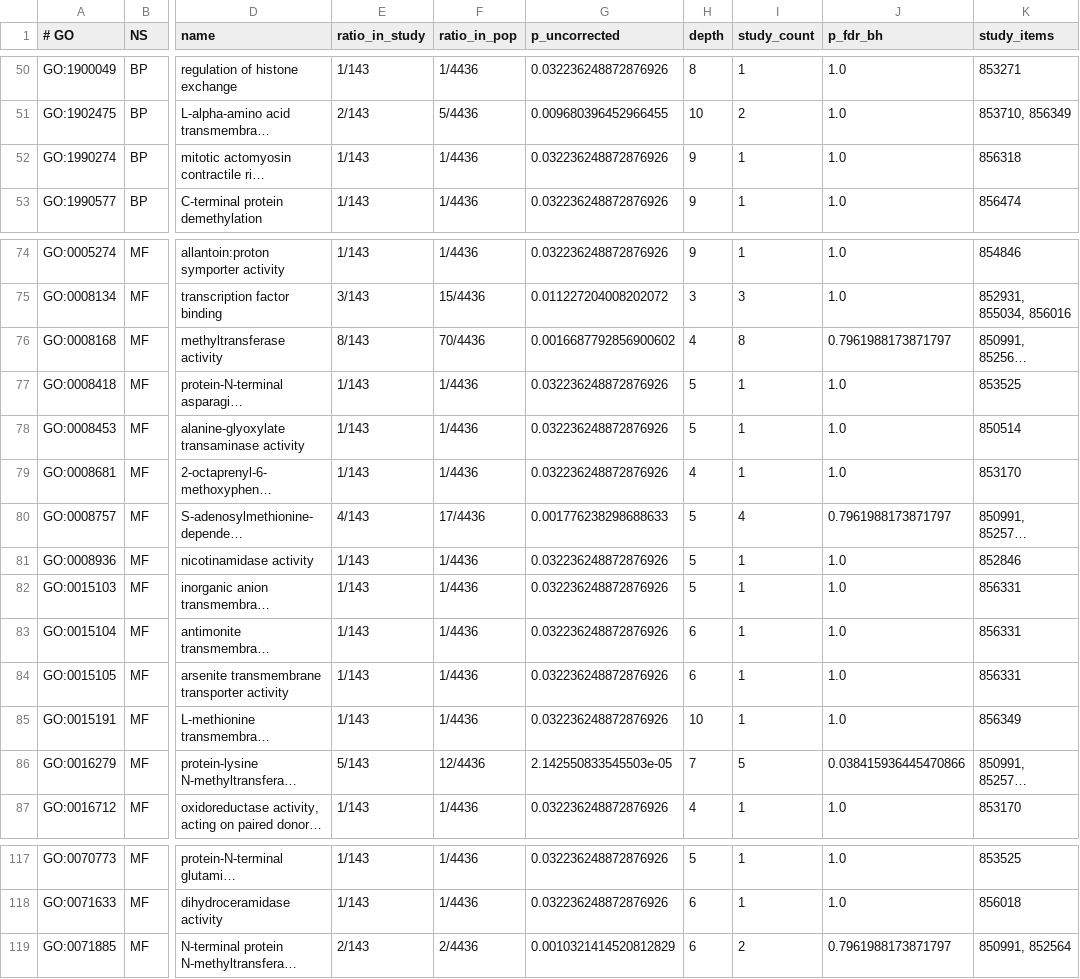
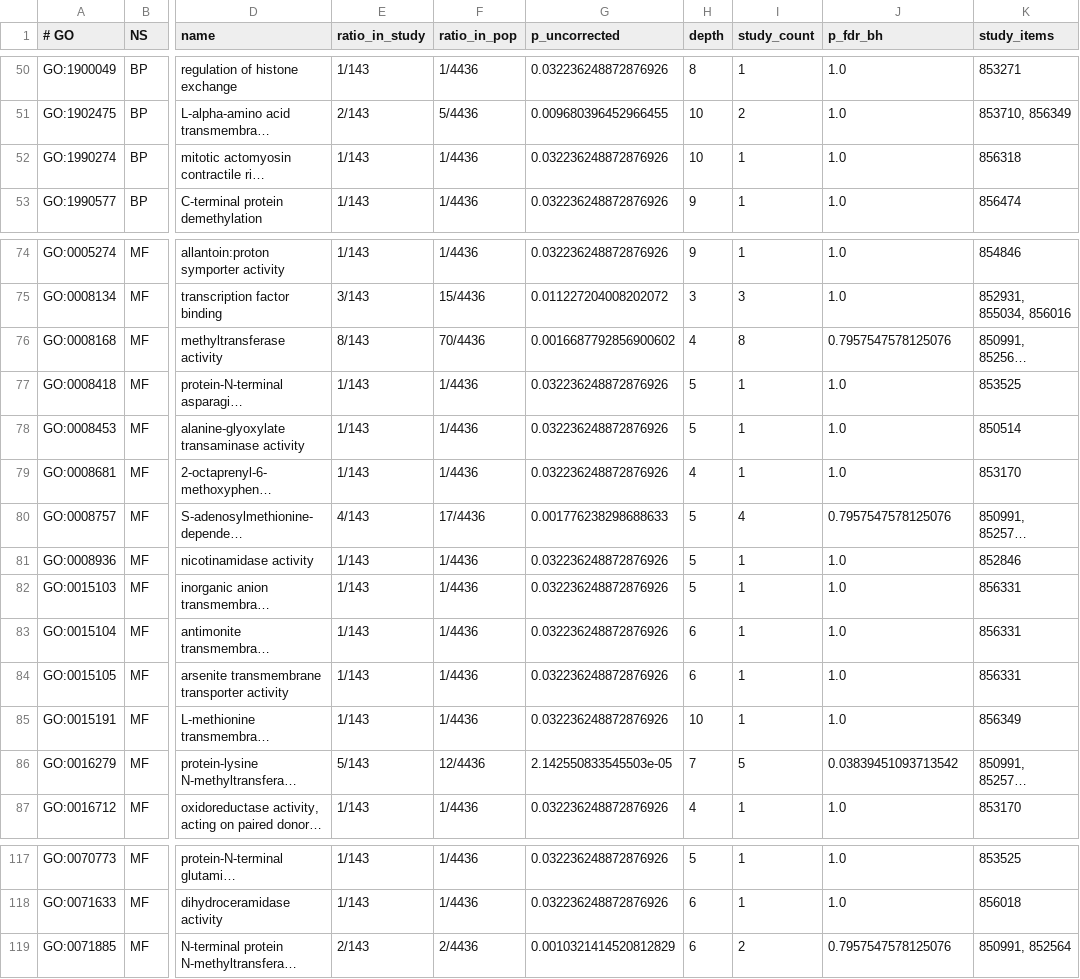
Before and after one commit to computer-aided-biotech/phenobooth-analysis, a TSV file: data/final/p_values_top_redness.tsv, drawn as a sheet; only a part is shown, gaps mark what is left out; long unchanged cells end in …; the diff covers the shown part only; the diff names each change by its address in the sheet, - before the commit and + after, or states it on an @@ line.

```diff
--- a/data/final/p_values_top_redness.tsv
+++ b/data/final/p_values_top_redness.tsv
-H52 (depth): 9
+H52 (depth): 10
-J76 (p_fdr_bh): 0.7961988173871797
+J76 (p_fdr_bh): 0.7957547578125076
-J80 (p_fdr_bh): 0.7961988173871797
+J80 (p_fdr_bh): 0.7957547578125076
-J86 (p_fdr_bh): 0.038415936445470866
+J86 (p_fdr_bh): 0.03839451093713542
-J119 (p_fdr_bh): 0.7961988173871797
+J119 (p_fdr_bh): 0.7957547578125076
```
Also changed, not shown: 8 edited cells elsewhere in this file, data/final/p_values_bottom_norm_redness.tsv, data/final/p_values_top_norm_redness.tsv.
